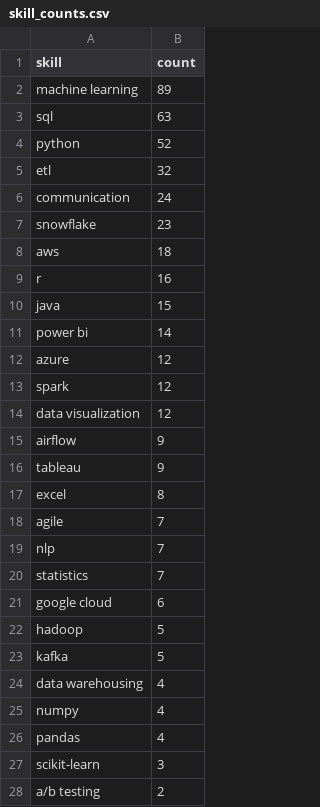
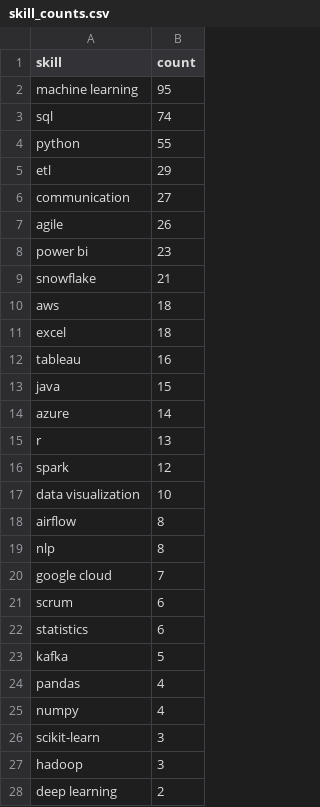
Before and after one commit to Maneeshraja19/job-market-intelligence, a CSV file: data/processed/skill_counts.csv, drawn as a sheet; only a part is shown; the shorter side is filled out with more unchanged rows; the diff covers the shown part only.

```diff
--- a/data/processed/skill_counts.csv
+++ b/data/processed/skill_counts.csv
@@ -1,27 +1,28 @@
 skill,count
-machine learning,89
-sql,63
-python,52
-etl,32
-communication,24
-snowflake,23
+machine learning,95
+sql,74
+python,55
+etl,29
+communication,27
+agile,26
+power bi,23
+snowflake,21
 aws,18
-r,16
+excel,18
+tableau,16
 java,15
-power bi,14
-azure,12
+azure,14
+r,13
 spark,12
-data visualization,12
-airflow,9
-tableau,9
-excel,8
-agile,7
-nlp,7
-statistics,7
-google cloud,6
-hadoop,5
+data visualization,10
+airflow,8
+nlp,8
+google cloud,7
+scrum,6
+statistics,6
 kafka,5
-data warehousing,4
+pandas,4
 numpy,4
-pandas,4
 scikit-learn,3
+hadoop,3
+deep learning,2
```
Also changed, not shown: 3 added rows, 3 removed rows and 1 edited cell elsewhere in this file, 1 other file.
